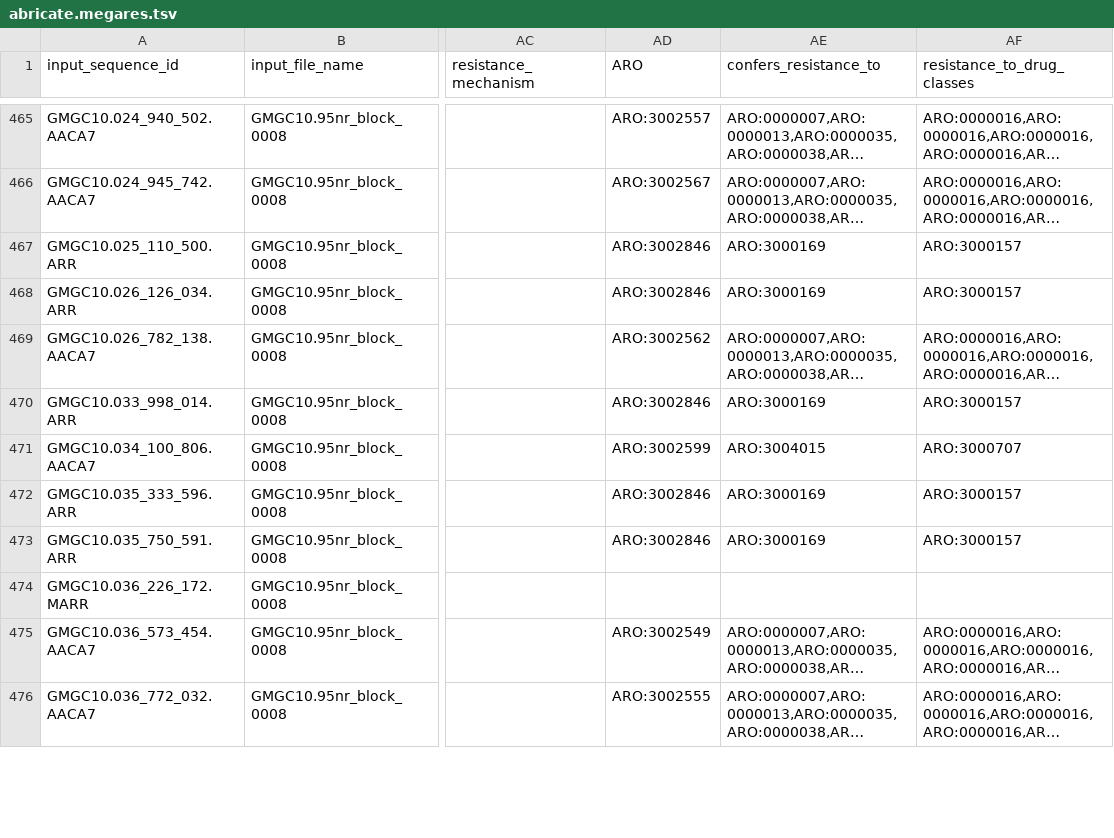
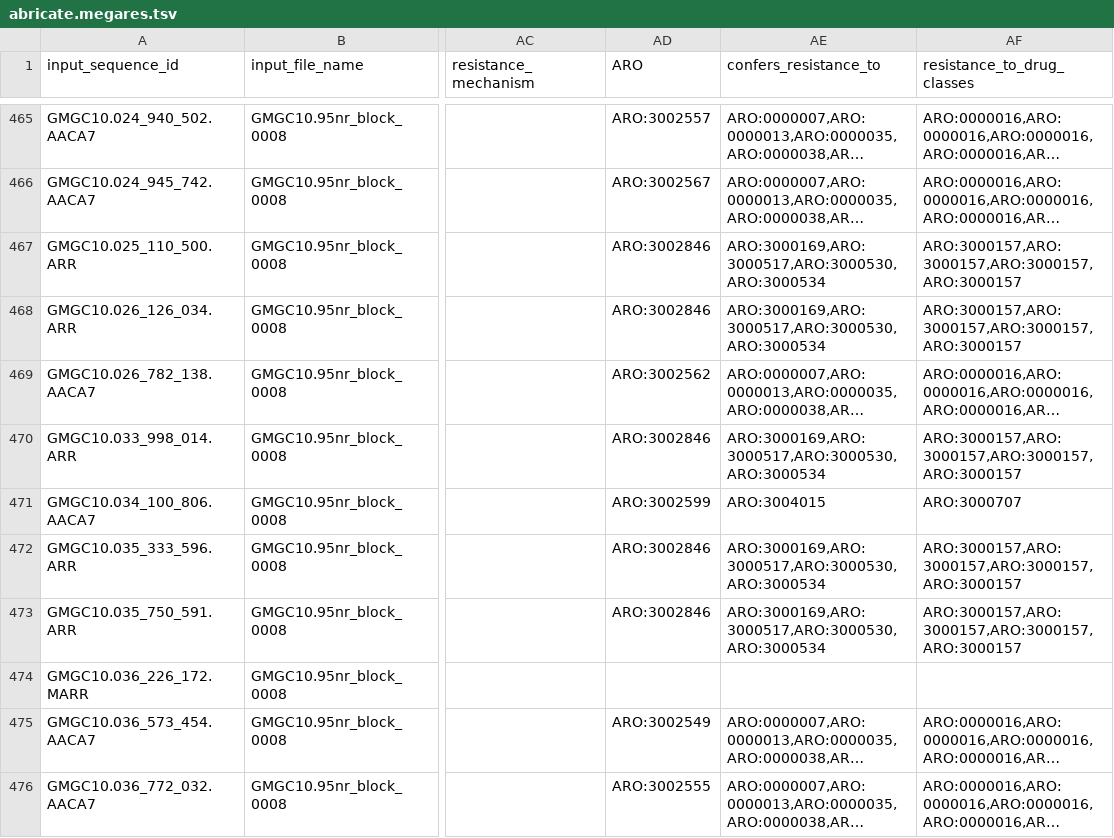
Before and after one commit to BigDataBiology/argNorm, a TSV file: outputs/hamronized/abricate.megares.tsv, drawn as a sheet; only a part is shown, gaps mark what is left out; long unchanged cells end in …; the diff covers the shown part only; the diff names each change by its address in the sheet, - before the commit and + after, or states it on an @@ line.

```diff
--- a/outputs/hamronized/abricate.megares.tsv
+++ b/outputs/hamronized/abricate.megares.tsv
-AE467:AE468 (confers_resistance_to): ARO:3000169
+AE467:AE468 (confers_resistance_to): ARO:3000169,ARO:3000517,ARO:3000530,ARO:3000534
-AF467:AF468 (resistance_to_drug_classes): ARO:3000157
+AF467:AF468 (resistance_to_drug_classes): ARO:3000157,ARO:3000157,ARO:3000157,ARO:3000157
-AE470 (confers_resistance_to): ARO:3000169
+AE470 (confers_resistance_to): ARO:3000169,ARO:3000517,ARO:3000530,ARO:3000534
-AF470 (resistance_to_drug_classes): ARO:3000157
+AF470 (resistance_to_drug_classes): ARO:3000157,ARO:3000157,ARO:3000157,ARO:3000157
-AE472:AE473 (confers_resistance_to): ARO:3000169
+AE472:AE473 (confers_resistance_to): ARO:3000169,ARO:3000517,ARO:3000530,ARO:3000534
-AF472:AF473 (resistance_to_drug_classes): ARO:3000157
+AF472:AF473 (resistance_to_drug_classes): ARO:3000157,ARO:3000157,ARO:3000157,ARO:3000157
```
Also changed, not shown: 88 edited cells elsewhere in this file, outputs/hamronized/abricate.argannot.tsv, outputs/hamronized/abricate.ncbi.tsv, 8 other files.
